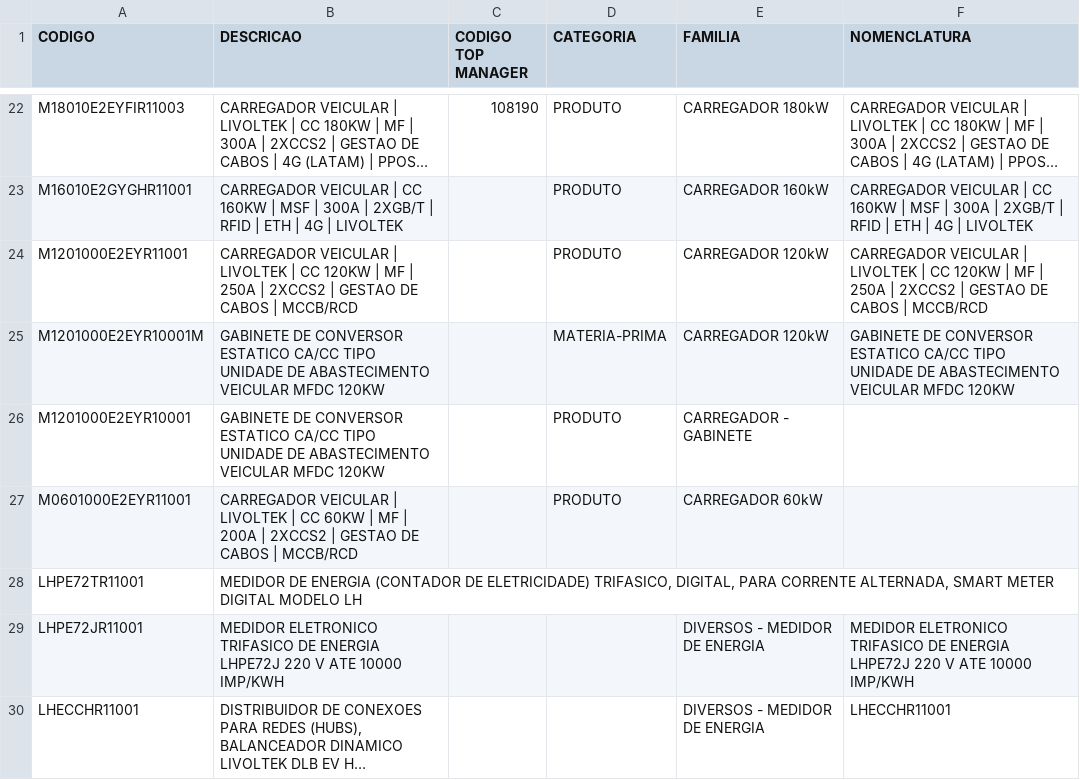
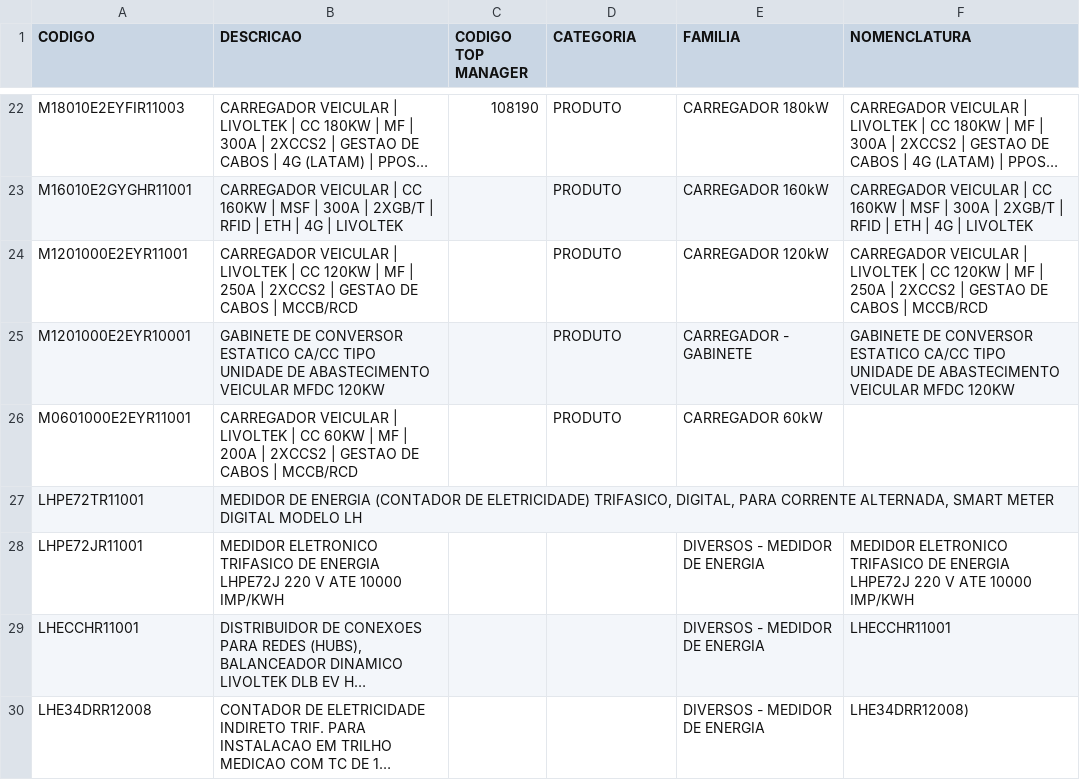
Before and after one commit to smlivoltek/livoltek, a CSV file: data/cadastro_produtos.csv, drawn as a sheet; only a part is shown, gaps mark what is left out; the shorter side is filled out with more unchanged rows; long unchanged cells end in ….

Commit message:
Add files via upload

```diff
--- a/data/cadastro_produtos.csv
+++ b/data/cadastro_produtos.csv
@@ -24,4 +24,3 @@ M16010E2GYGHR11001;CARREGADOR VEICULAR | CC 160KW | MSF | 300A | 2XGB/T | RFID |
 M1201000E2EYR11001;CARREGADOR VEICULAR | LIVOLTEK | CC 120KW | MF | 250A | 2XCCS2 | GESTAO DE CABOS | MCCB/RCD;;PRODUTO;CARREGADOR 120kW;CARREGADOR VEICULAR | LIVOLTEK | CC 120KW | MF | 250A | 2XCCS2 | GESTAO DE CABOS | MCCB/RCD;;;;;;;;
-M1201000E2EYR10001M;GABINETE DE CONVERSOR ESTATICO CA/CC TIPO UNIDADE DE ABASTECIMENTO VEICULAR MFDC 120KW;;MATERIA-PRIMA;CARREGADOR 120kW;GABINETE DE CONVERSOR ESTATICO CA/CC TIPO UNIDADE DE ABASTECIMENTO VEICULAR MFDC 120KW;;;;;;;;
-M1201000E2EYR10001;GABINETE DE CONVERSOR ESTATICO CA/CC TIPO UNIDADE DE ABASTECIMENTO VEICULAR MFDC 120KW;;PRODUTO;CARREGADOR - GABINETE;;;;;;;;;
+M1201000E2EYR10001;GABINETE DE CONVERSOR ESTATICO CA/CC TIPO UNIDADE DE ABASTECIMENTO VEICULAR MFDC 120KW;;PRODUTO;CARREGADOR - GABINETE;GABINETE DE CONVERSOR ESTATICO CA/CC TIPO UNIDADE DE ABASTECIMENTO VEICULAR MFDC 120KW;;;;;;;;
 M0601000E2EYR11001;CARREGADOR VEICULAR | LIVOLTEK | CC 60KW | MF | 200A | 2XCCS2 | GESTAO DE CABOS | MCCB/RCD;;PRODUTO;CARREGADOR 60kW;;;;;;;;;
```
